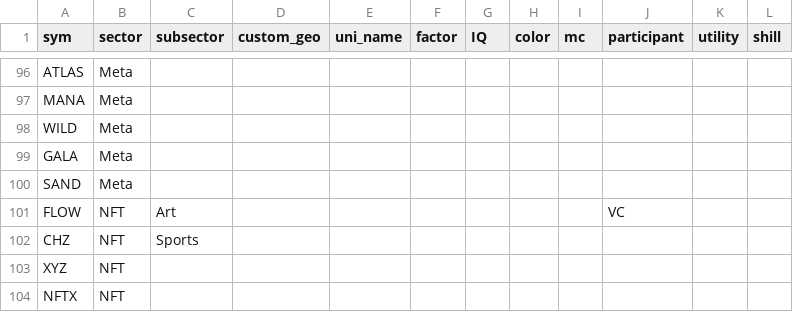
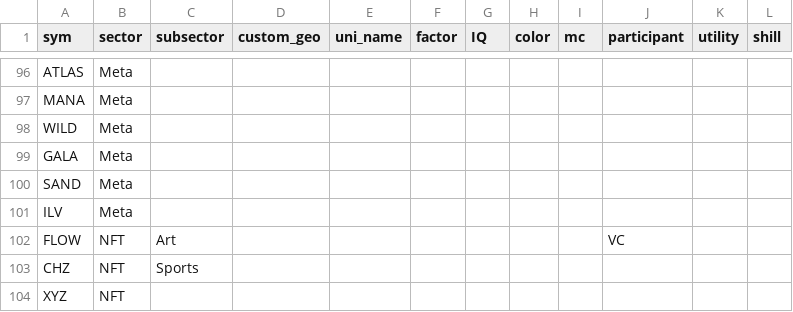
Before and after one commit to jshih2388/basic, a CSV file: sectors.csv, drawn as a sheet; only a part is shown, gaps mark what is left out; the shorter side is filled out with more unchanged rows; the diff names each change by its address in the sheet, - before the commit and + after, or states it on an @@ line.

Commit message:
Update sectors.csv

```diff
--- a/sectors.csv
+++ b/sectors.csv
+row 101: ILV | Meta
```
